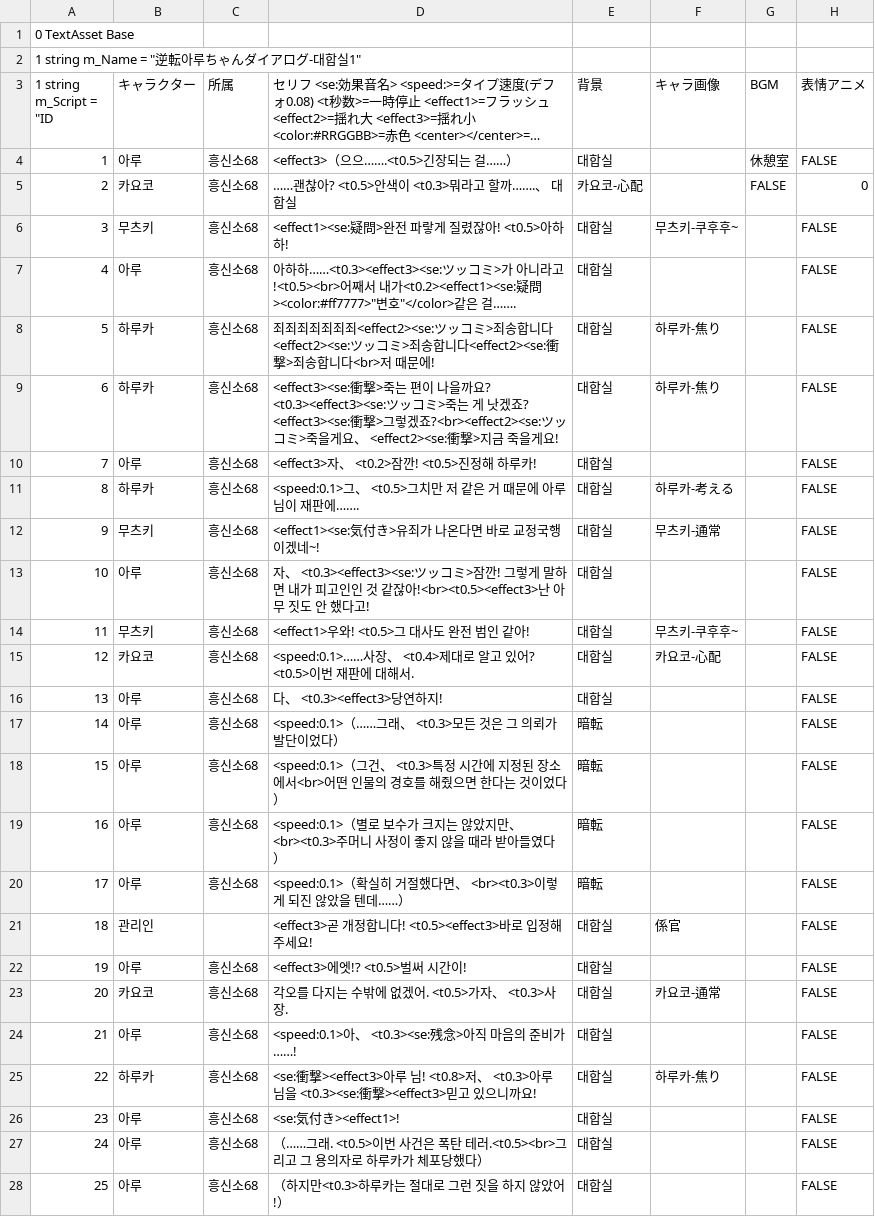
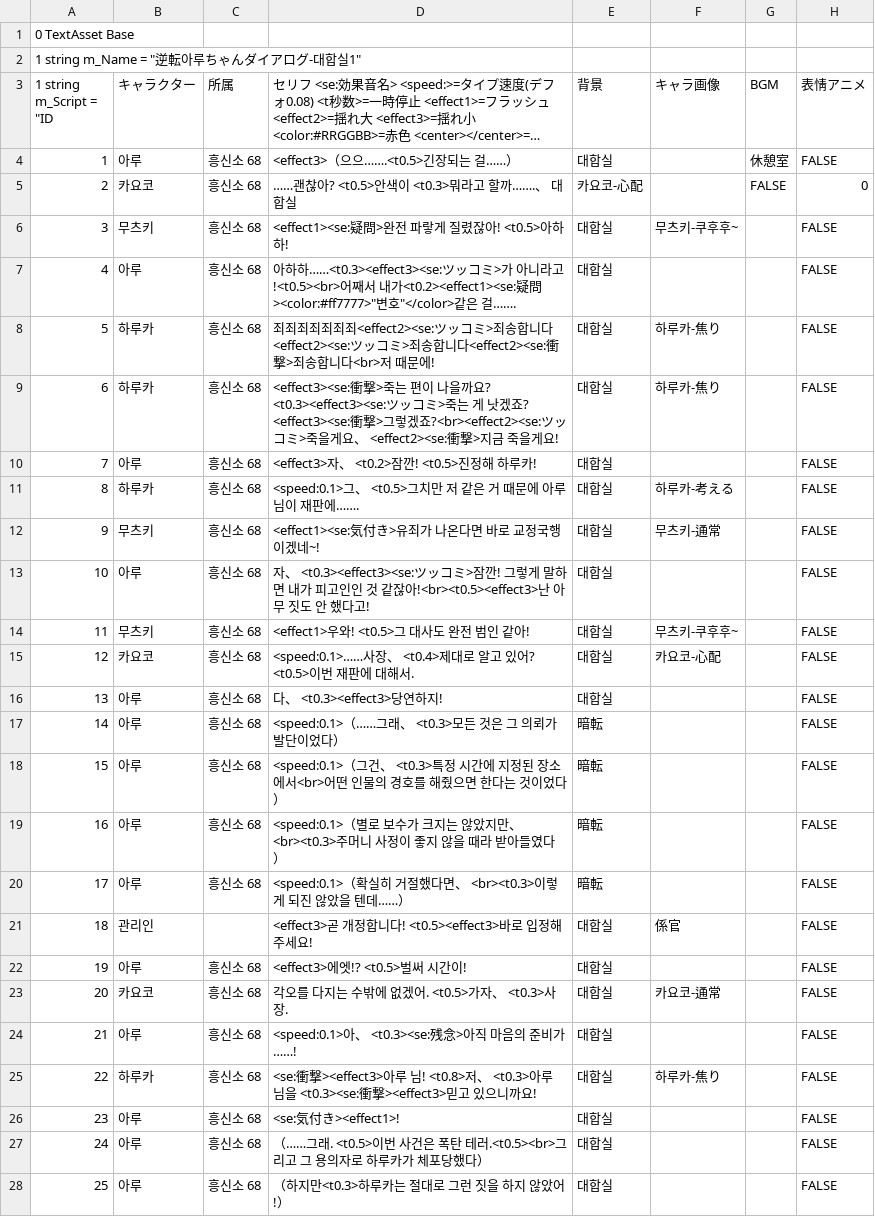
Before and after one commit to qyurila/Phoenix-Aru, a CSV file: src/逆転アルちゃんダイアログ-待合室1-resources.assets-175.csv, drawn as a sheet; only a part is shown; long unchanged cells end in …; the diff covers the shown part only; the diff names each change by its address in the sheet, - before the commit and + after, or states it on an @@ line.

```diff
--- a/src/逆転アルちゃんダイアログ-待合室1-resources.assets-175.csv
+++ b/src/逆転アルちゃんダイアログ-待合室1-resources.assets-175.csv
-C4:C20 (所属): 흥신소68
+C4:C20 (所属): 흥신소 68
-C22:C28 (所属): 흥신소68
+C22:C28 (所属): 흥신소 68
```
Also changed, not shown: 15 edited cells elsewhere in this file, src/逆転アルちゃんダイアログ-法廷1-resources.assets-173.csv, 2 other files.
